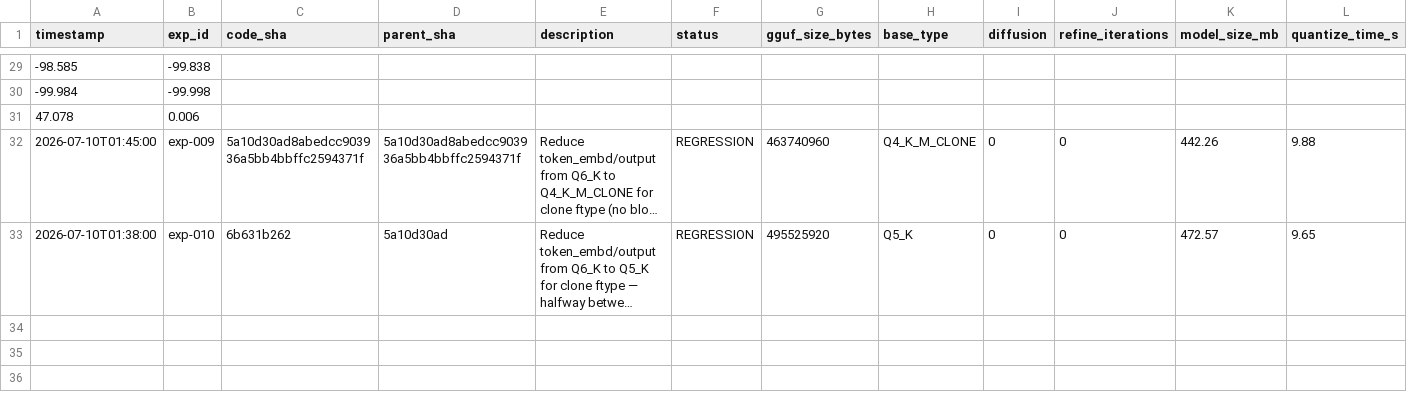
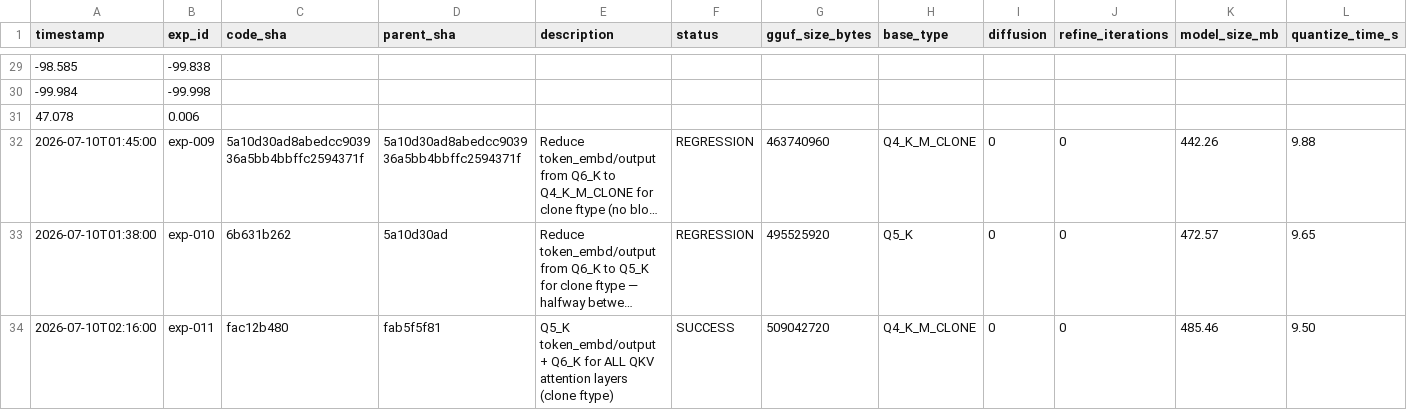
Before and after one commit to vektorprime/llama.cpp, a TSV file: results.tsv, drawn as a sheet; only a part is shown, gaps mark what is left out; long unchanged cells end in …; rows hold the shown columns only; the diff names each change by its address in the sheet, - before the commit and + after, or states it on an @@ line.

Commit message:
exp-011: SUCCESS — Q5_K token_embd/output + Q6_K for ALL QKV layers — size=509,042,720 (-20.25MB), KLD=0.061802 (<0.062947), same_top_p=86.391% (>86.387%)

```diff
--- a/results.tsv
+++ b/results.tsv
+row 34: 2026-07-10T02:16:00 | exp-011 | fac12b480 | fab5f5f81 | Q5_K token_embd/output + Q6_K for ALL QKV attention layers (clone ftype) | SUCCESS | 509042720 | Q4_K_M_CLONE | 0 | 0 | 485.46 | 9.50
```
Also changed, not shown: 3 other files.
